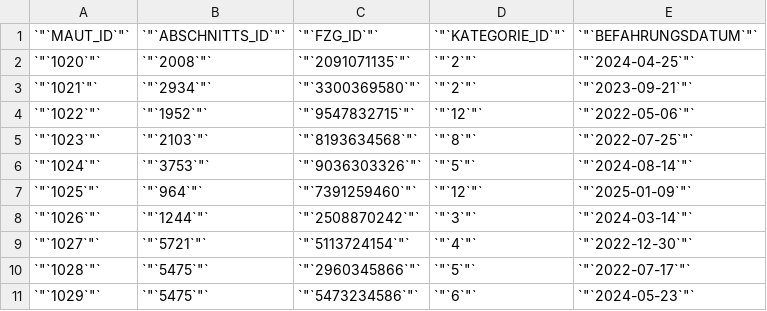
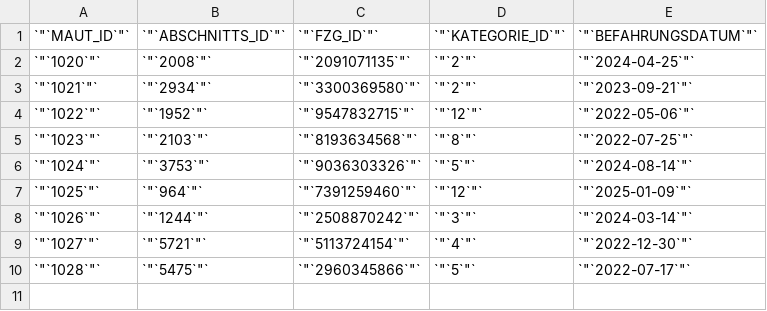
Before and after one commit to John-SimonB/Data-Warehouse, a CSV file: Flatfiles/Mauterhebung.csv, drawn as a sheet.

```diff
--- a/Flatfiles/Mauterhebung.csv
+++ b/Flatfiles/Mauterhebung.csv
@@ -10,2 +10 @@
 `"`1028`"`,`"`5475`"`,`"`2960345866`"`,`"`5`"`,`"`2022-07-17`"`
-`"`1029`"`,`"`5475`"`,`"`5473234586`"`,`"`6`"`,`"`2024-05-23`"`
```
Also changed, not shown: Flatfiles/Fahrzeug.csv, Flatfiles/Nutzer.csv, 12 other files.
